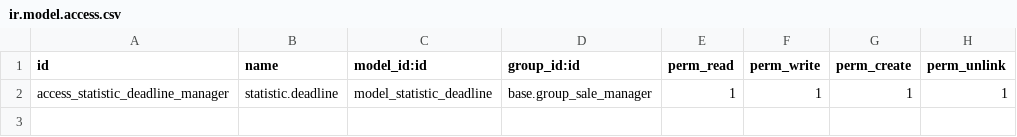
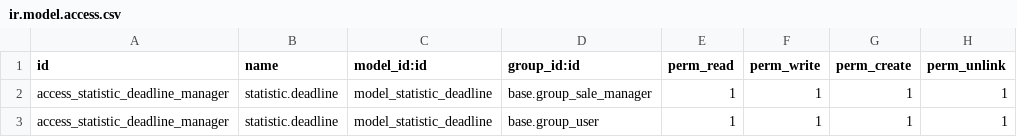
Before and after one commit to Micronaet/micronaet-migration, a CSV file: accounting_statistic_deadline/security/ir.model.access.csv, drawn as a sheet; the diff names each change by its address in the sheet, - before the commit and + after, or states it on an @@ line.

Commit message:
Add also users

```diff
--- a/accounting_statistic_deadline/security/ir.model.access.csv
+++ b/accounting_statistic_deadline/security/ir.model.access.csv
+row 3: access_statistic_deadline_manager | statistic.deadline | model_statistic_deadline | base.group_user | 1 | 1 | 1 | 1
```
